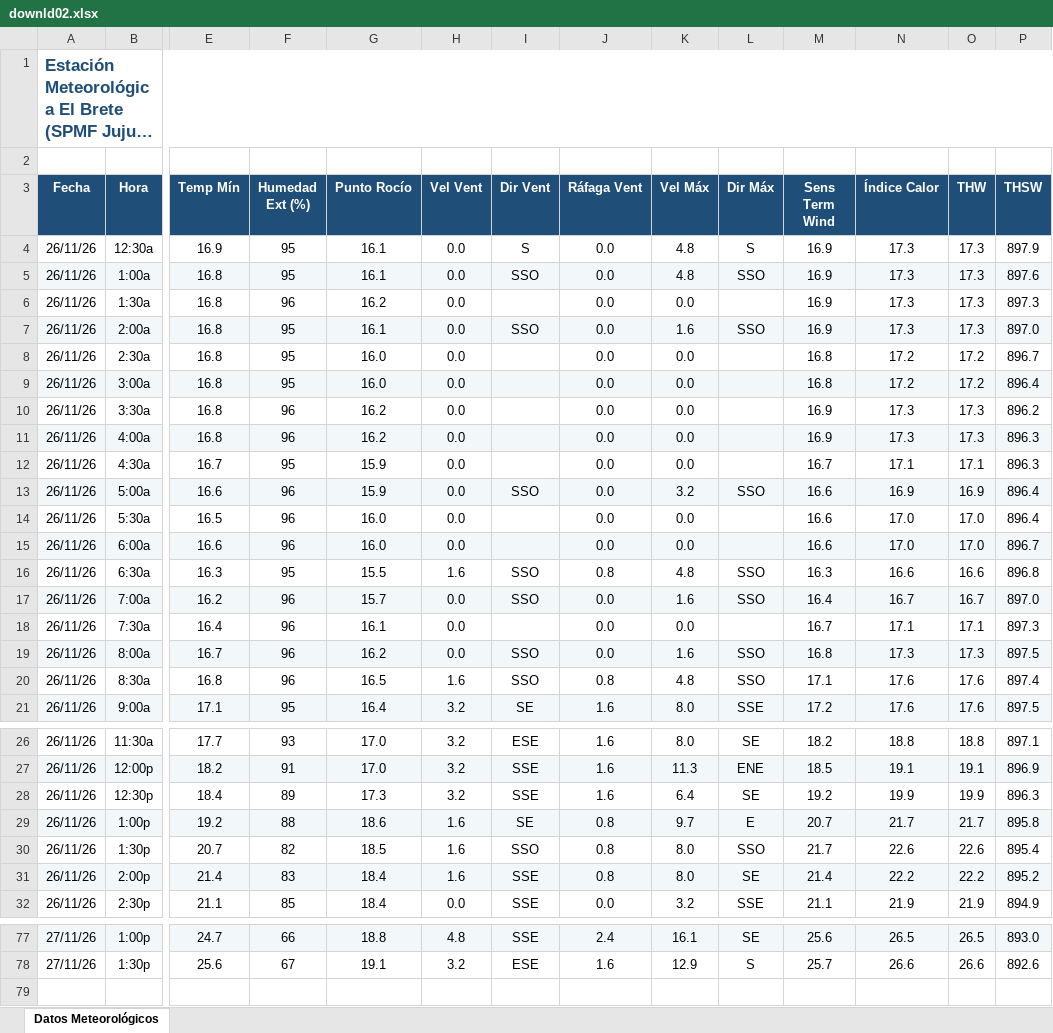
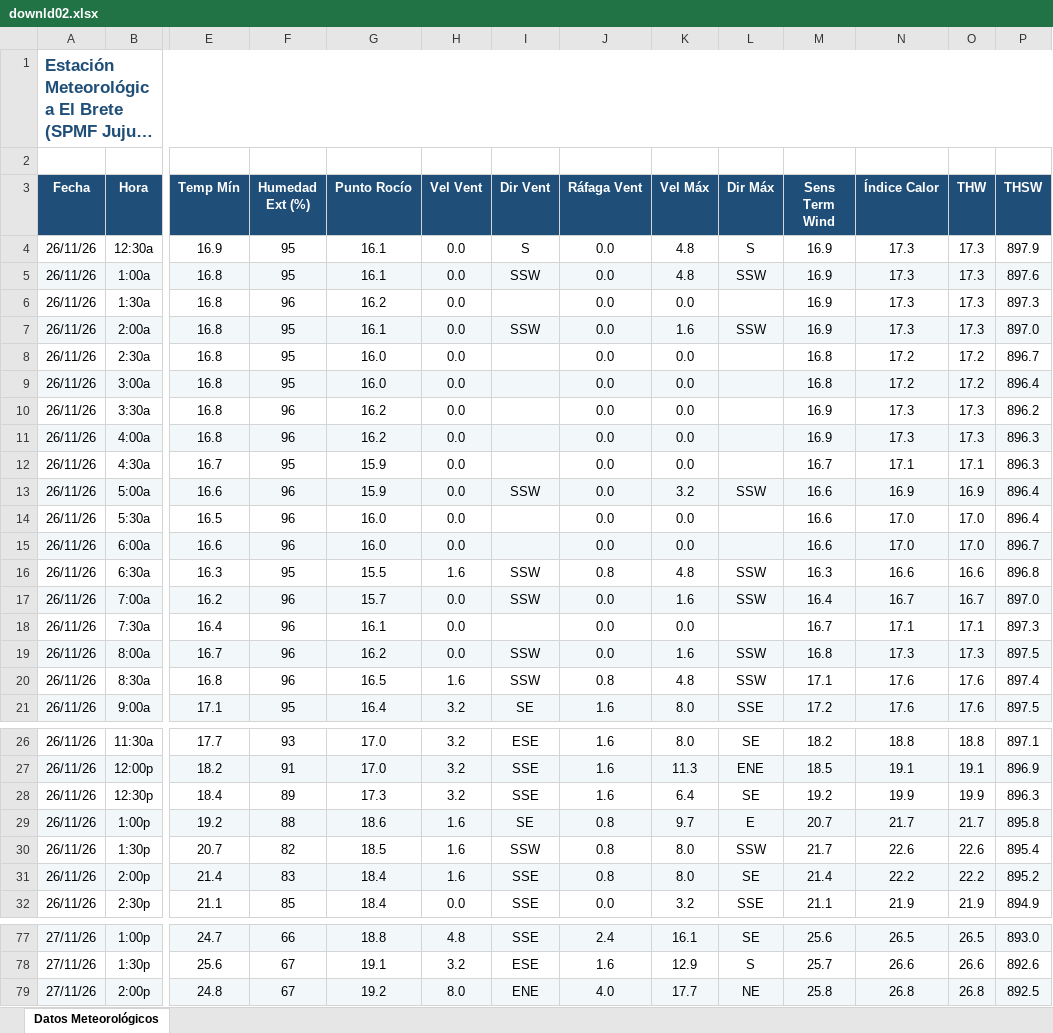
Before and after one commit to intasalta/ema_elbrete, an Excel workbook: downld02.xlsx, sheet Datos Meteorológicos, drawn as a sheet; only a part is shown, gaps mark what is left out; long unchanged cells end in …; values as stored, in another font and other column widths than the file's, no borders; rows hold the shown columns only; the diff covers the shown part only; the diff names each change by its address in the sheet, - before the commit and + after, or states it on an @@ line.

```diff
--- a/downld02.xlsx (sheet Datos Meteorológicos)
+++ b/downld02.xlsx (sheet Datos Meteorológicos)
-I5 (Dir Vent): SSO
+I5 (Dir Vent): SSW
-L5 (Dir Máx): SSO
+L5 (Dir Máx): SSW
-I7 (Dir Vent): SSO
+I7 (Dir Vent): SSW
-L7 (Dir Máx): SSO
+L7 (Dir Máx): SSW
-I13 (Dir Vent): SSO
+I13 (Dir Vent): SSW
-L13 (Dir Máx): SSO
+L13 (Dir Máx): SSW
-I16:I17 (Dir Vent): SSO
+I16:I17 (Dir Vent): SSW
-L16:L17 (Dir Máx): SSO
+L16:L17 (Dir Máx): SSW
-I19:I20 (Dir Vent): SSO
+I19:I20 (Dir Vent): SSW
-L19:L20 (Dir Máx): SSO
+L19:L20 (Dir Máx): SSW
-I30 (Dir Vent): SSO
+I30 (Dir Vent): SSW
-L30 (Dir Máx): SSO
+L30 (Dir Máx): SSW
+row 79: 27/11/26 | 2:00p | 24.8 | 67 | 19.2 | 8.0 | ENE | 4.0 | 17.7 | NE | 25.8 | 26.8 | 26.8 | 892.5
```
Also changed, not shown: 2 edited cells elsewhere in this sheet, downld08.xlsx, 2 other files.
